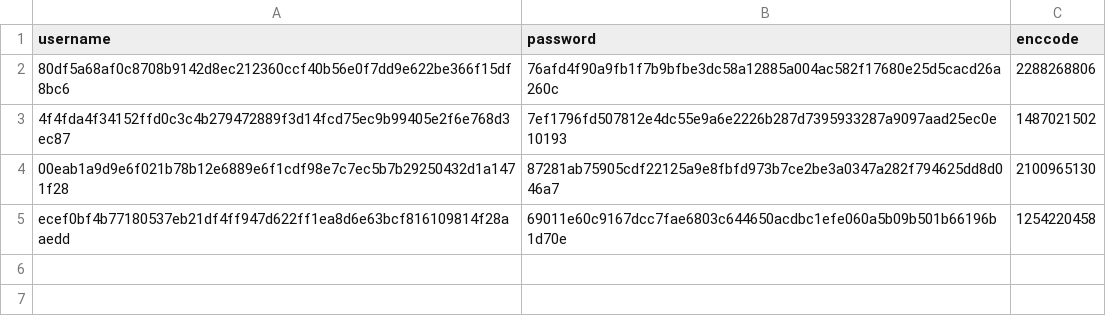
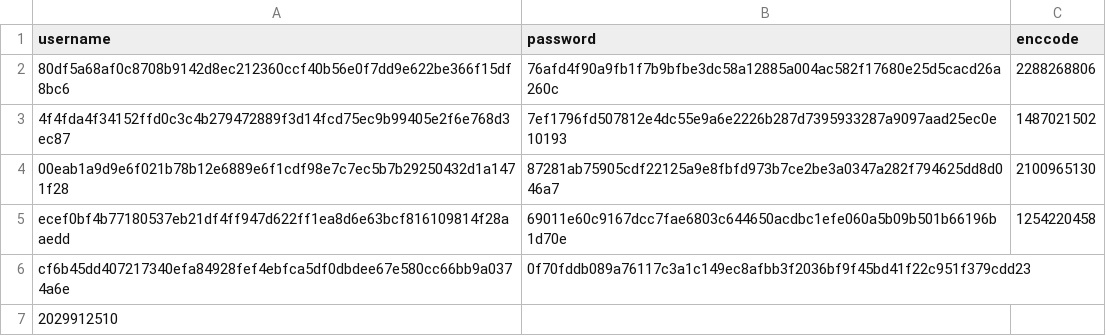
Before and after one commit to Bear-Resort/bear-resort.github.io, a CSV file: assets/js/users.csv, drawn as a sheet.

Commit message:
updated with new user

```diff
--- a/assets/js/users.csv
+++ b/assets/js/users.csv
@@ -5 +5,3 @@ username, password, enccode
 ecef0bf4b77180537eb21df4ff947d622ff1ea8d6e63bcf816109814f28aaedd,69011e60c9167dcc7fae6803c644650acdbc1efe060a5b09b501b66196b1d70e, 1254220458
+cf6b45dd407217340efa84928fef4ebfca5df0dbdee67e580cc66bb9a0374a6e,0f70fddb089a76117c3a1c149ec8afbb3f2036bf9f45bd41f22c951f379cdd23,
+2029912510
```
